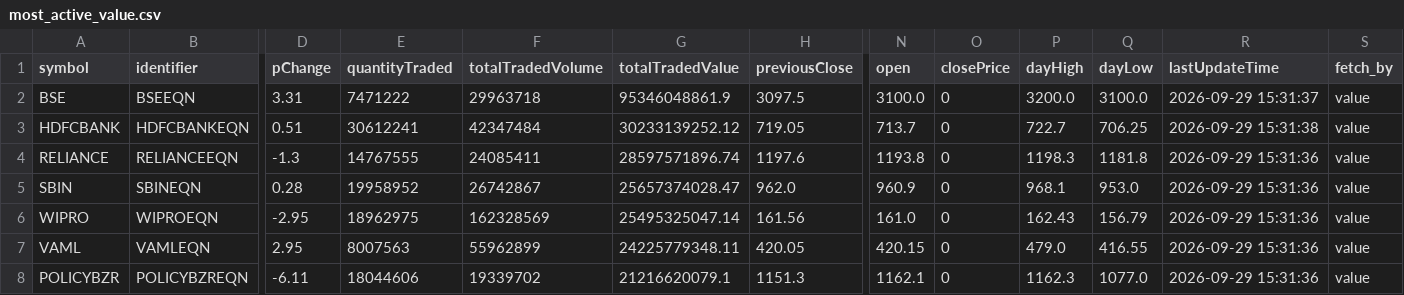
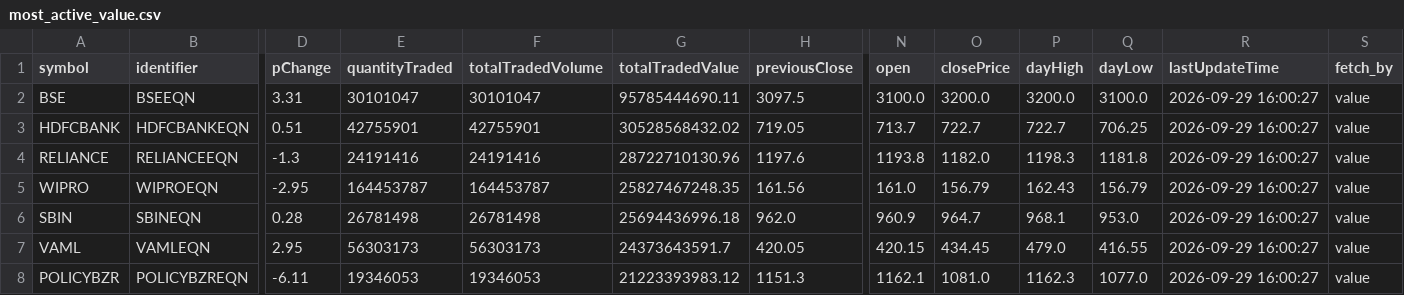
Before and after one commit to Aruj-Singh/nse-dashboard, a CSV file: data/most_active_value.csv, drawn as a sheet; only a part is shown, gaps mark what is left out; removed rows and columns are numbered as before the commit, all else as after; rows hold the shown columns only; the diff covers the shown part only; the diff names each change by its address in the sheet, - before the commit and + after, or states it on an @@ line.

```diff
--- a/data/most_active_value.csv
+++ b/data/most_active_value.csv
-E2 (quantityTraded): 7471222
+E2 (quantityTraded): 30101047
-F2 (totalTradedVolume): 29963718
+F2 (totalTradedVolume): 30101047
-G2 (totalTradedValue): 95346048861.9
+G2 (totalTradedValue): 95785444690.11
-O2 (closePrice): 0
+O2 (closePrice): 3200.0
-R2 (lastUpdateTime): 2026-09-29 15:31:37
+R2 (lastUpdateTime): 2026-09-29 16:00:27
-E3 (quantityTraded): 30612241
+E3 (quantityTraded): 42755901
-F3 (totalTradedVolume): 42347484
+F3 (totalTradedVolume): 42755901
-G3 (totalTradedValue): 30233139252.12
+G3 (totalTradedValue): 30528568432.02
-O3 (closePrice): 0
+O3 (closePrice): 722.7
-R3 (lastUpdateTime): 2026-09-29 15:31:38
+R3 (lastUpdateTime): 2026-09-29 16:00:27
-E4 (quantityTraded): 14767555
+E4 (quantityTraded): 24191416
-F4 (totalTradedVolume): 24085411
+F4 (totalTradedVolume): 24191416
-G4 (totalTradedValue): 28597571896.74
+G4 (totalTradedValue): 28722710130.96
-O4 (closePrice): 0
+O4 (closePrice): 1182.0
-R4 (lastUpdateTime): 2026-09-29 15:31:36
+R4 (lastUpdateTime): 2026-09-29 16:00:27
-row 5: SBIN | SBINEQN | 0.28 | 19958952 | 26742867 | 25657374028.47 | 962.0 | 960.9 | 0 | 968.1 | 953.0 | 2026-09-29 15:31:36 | value
-E5 (quantityTraded): 18962975
+E5 (quantityTraded): 164453787
-F5 (totalTradedVolume): 162328569
+F5 (totalTradedVolume): 164453787
-G5 (totalTradedValue): 25495325047.14
+G5 (totalTradedValue): 25827467248.35
-O5 (closePrice): 0
+O5 (closePrice): 156.79
-R5 (lastUpdateTime): 2026-09-29 15:31:36
+R5 (lastUpdateTime): 2026-09-29 16:00:27
+row 6: SBIN | SBINEQN | 0.28 | 26781498 | 26781498 | 25694436996.18 | 962.0 | 960.9 | 964.7 | 968.1 | 953.0 | 2026-09-29 16:00:27 | value
-E7 (quantityTraded): 8007563
+E7 (quantityTraded): 56303173
-F7 (totalTradedVolume): 55962899
+F7 (totalTradedVolume): 56303173
-G7 (totalTradedValue): 24225779348.11
+G7 (totalTradedValue): 24373643591.7
-O7 (closePrice): 0
+O7 (closePrice): 434.45
-R7:R8 (lastUpdateTime): 2026-09-29 15:31:36
+R7:R8 (lastUpdateTime): 2026-09-29 16:00:27
-E8 (quantityTraded): 18044606
+E8 (quantityTraded): 19346053
-F8 (totalTradedVolume): 19339702
+F8 (totalTradedVolume): 19346053
-G8 (totalTradedValue): 21216620079.1
+G8 (totalTradedValue): 21223393983.12
-O8 (closePrice): 0
+O8 (closePrice): 1081.0
```
Also changed, not shown: 65 edited cells elsewhere in this file, data/block_deals.csv, data/bulk_deals.csv, 12 other files.
